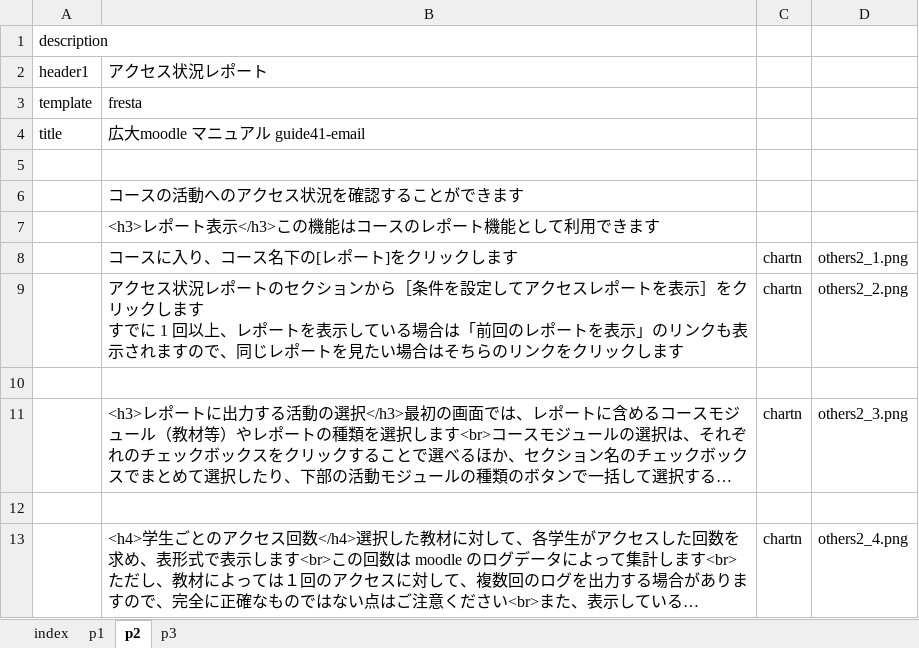
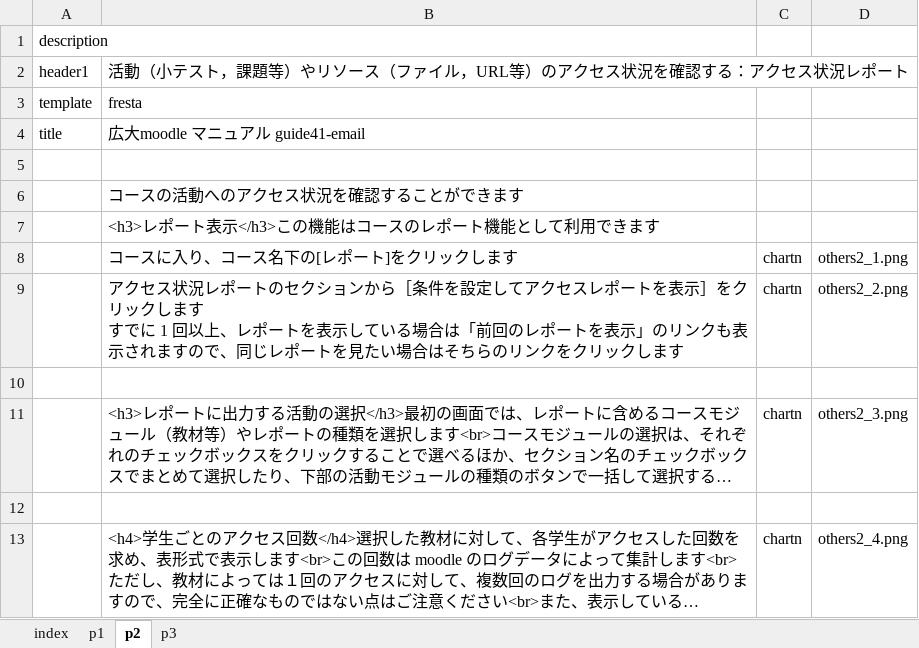
Before and after one commit to imc-lms-adm/support-vle-man, an Excel workbook: guide41_others.xlsx, sheet p2, drawn as a sheet; long unchanged cells end in …; values as stored, in another font and other column widths than the file's, no borders; the diff names each change by its address in the sheet, - before the commit and + after, or states it on an @@ line.

```diff
--- a/guide41_others.xlsx (sheet p2)
+++ b/guide41_others.xlsx (sheet p2)
-B2: アクセス状況レポート
+B2: 活動（小テスト，課題等）やリソース（ファイル，URL等）のアクセス状況を確認する：アクセス状況レポート
```
Also changed, not shown: sheet p1, sheet p3.
